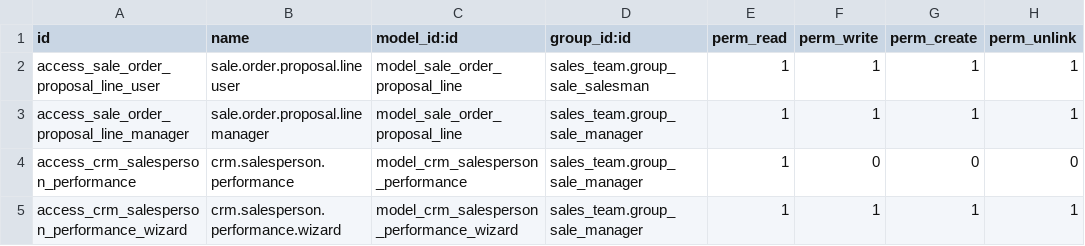
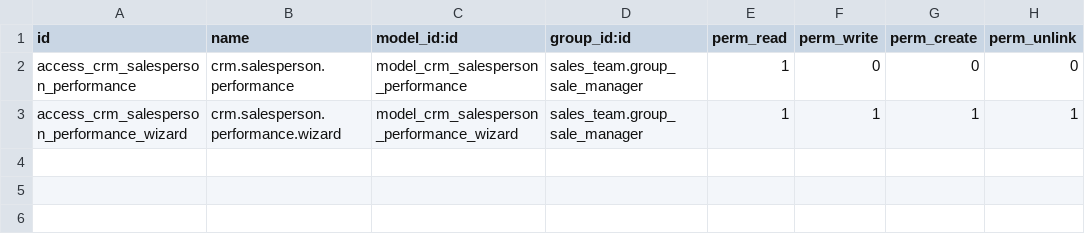
Before and after one commit to rohitkrishna-kgrn/odoo18, a CSV file: proposal_workflow_extended_rk/security/ir.model.access.csv, drawn as a sheet; the diff names each change by its address in the sheet, - before the commit and + after, or states it on an @@ line.

```diff
--- a/proposal_workflow_extended_rk/security/ir.model.access.csv
+++ b/proposal_workflow_extended_rk/security/ir.model.access.csv
-row 2: access_sale_order_proposal_line_user | sale.order.proposal.line user | model_sale_order_proposal_line | sales_team.group_sale_salesman | 1 | 1 | 1 | 1
-row 3: access_sale_order_proposal_line_manager | sale.order.proposal.line manager | model_sale_order_proposal_line | sales_team.group_sale_manager | 1 | 1 | 1 | 1
```
Also changed, not shown: 23 other files.
